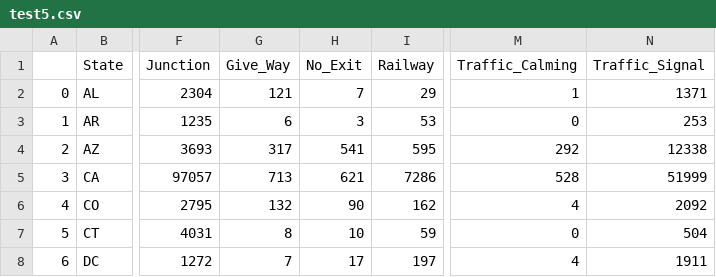
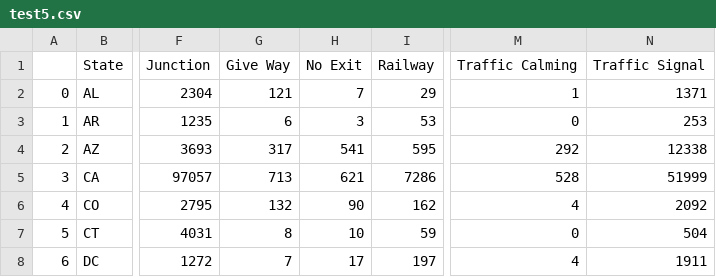
Before and after one commit to Frenchy387/vis2, a CSV file: Code/test5.csv, drawn as a sheet; only a part is shown, gaps mark what is left out; the diff names each change by its address in the sheet, - before the commit and + after, or states it on an @@ line.

Commit message:
Update test5.csv

```diff
--- a/Code/test5.csv
+++ b/Code/test5.csv
-G1: Give_Way
+G1: Give Way
-H1: No_Exit
+H1: No Exit
-M1: Traffic_Calming
+M1: Traffic Calming
-N1: Traffic_Signal
+N1: Traffic Signal
```
